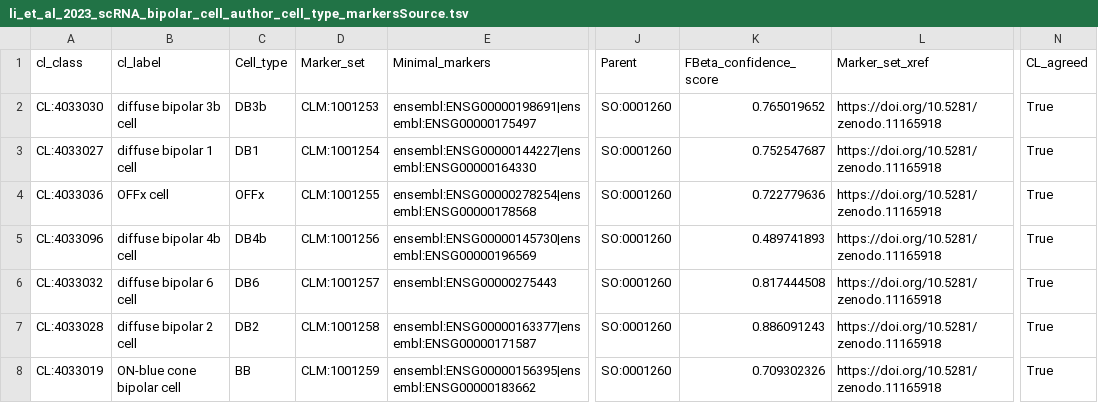
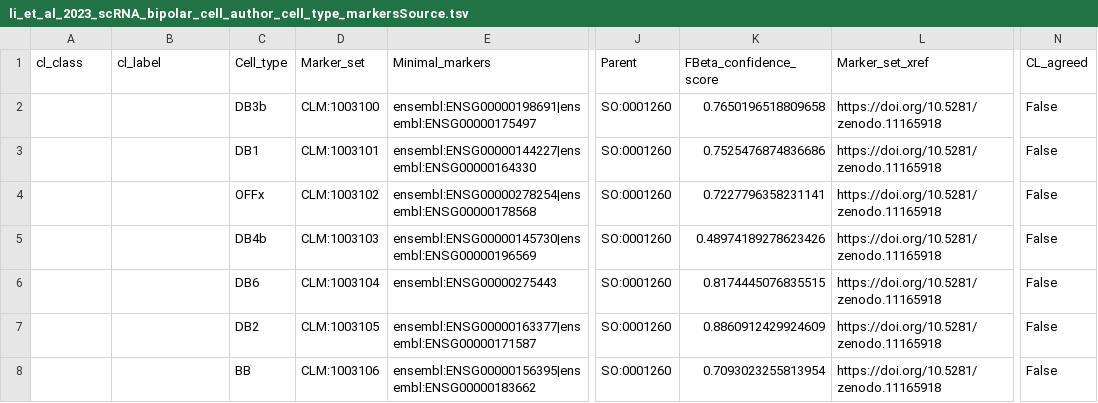
Before and after one commit to Cellular-Semantics/CellMark, a TSV file: src/markers/li_et_al_2023_scRNA_bipolar_cell_author_cell_type_markersSource.tsv, drawn as a sheet; only a part is shown, gaps mark what is left out; the diff covers the shown part only; the diff names each change by its address in the sheet, - before the commit and + after, or states it on an @@ line.

```diff
--- a/src/markers/li_et_al_2023_scRNA_bipolar_cell_author_cell_type_markersSource.tsv
+++ b/src/markers/li_et_al_2023_scRNA_bipolar_cell_author_cell_type_markersSource.tsv
-A2 (cl_class): CL:4033030
+A2 (cl_class): (empty)
-B2 (cl_label): diffuse bipolar 3b cell
+B2 (cl_label): (empty)
-D2 (Marker_set): CLM:1001253
+D2 (Marker_set): CLM:1003100
-K2 (FBeta_confidence_score): 0.765019652
+K2 (FBeta_confidence_score): 0.7650196518809658
-N2:N8 (CL_agreed): True
+N2:N8 (CL_agreed): False
-A3 (cl_class): CL:4033027
+A3 (cl_class): (empty)
-B3 (cl_label): diffuse bipolar 1 cell
+B3 (cl_label): (empty)
-D3 (Marker_set): CLM:1001254
+D3 (Marker_set): CLM:1003101
-K3 (FBeta_confidence_score): 0.752547687
+K3 (FBeta_confidence_score): 0.7525476874836686
-A4 (cl_class): CL:4033036
+A4 (cl_class): (empty)
-B4 (cl_label): OFFx cell
+B4 (cl_label): (empty)
-D4 (Marker_set): CLM:1001255
+D4 (Marker_set): CLM:1003102
-K4 (FBeta_confidence_score): 0.722779636
+K4 (FBeta_confidence_score): 0.7227796358231141
-A5 (cl_class): CL:4033096
+A5 (cl_class): (empty)
-B5 (cl_label): diffuse bipolar 4b cell
+B5 (cl_label): (empty)
-D5 (Marker_set): CLM:1001256
+D5 (Marker_set): CLM:1003103
-K5 (FBeta_confidence_score): 0.489741893
+K5 (FBeta_confidence_score): 0.48974189278623426
-A6 (cl_class): CL:4033032
+A6 (cl_class): (empty)
-B6 (cl_label): diffuse bipolar 6 cell
+B6 (cl_label): (empty)
-D6 (Marker_set): CLM:1001257
+D6 (Marker_set): CLM:1003104
-K6 (FBeta_confidence_score): 0.817444508
+K6 (FBeta_confidence_score): 0.8174445076835515
-A7 (cl_class): CL:4033028
+A7 (cl_class): (empty)
-B7 (cl_label): diffuse bipolar 2 cell
+B7 (cl_label): (empty)
-D7 (Marker_set): CLM:1001258
+D7 (Marker_set): CLM:1003105
-K7 (FBeta_confidence_score): 0.886091243
+K7 (FBeta_confidence_score): 0.8860912429924609
-A8 (cl_class): CL:4033019
+A8 (cl_class): (empty)
-B8 (cl_label): ON-blue cone bipolar cell
+B8 (cl_label): (empty)
-D8 (Marker_set): CLM:1001259
+D8 (Marker_set): CLM:1003106
-K8 (FBeta_confidence_score): 0.709302326
+K8 (FBeta_confidence_score): 0.7093023255813954
```
Also changed, not shown: 35 edited cells elsewhere in this file, src/markers/HLCA_CellRef_MarkerPerformance_forDOSSource.tsv, src/markers/li_et_al_2023_snRNA_bipolar_cell_author_cell_type_markersSource.tsv, 7 other files.
